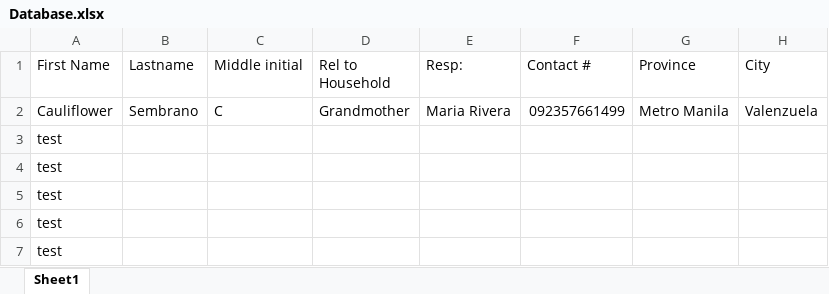
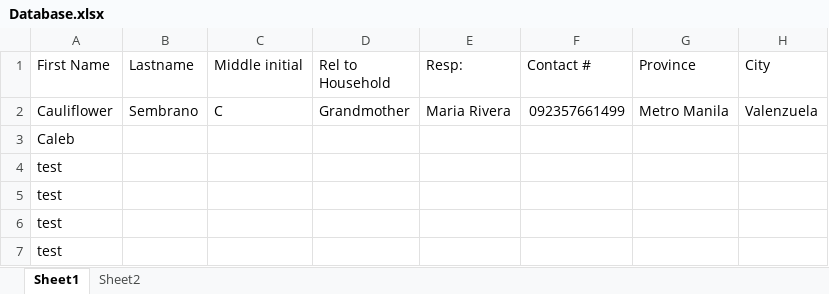
Before and after one commit to shambles1812/Encoder-for-DengVaxia, an Excel workbook: Database.xlsx, sheet Sheet1, drawn as a sheet; only a part is shown; values as stored, in another font and other column widths than the file's, no borders; the diff names each change by its address in the sheet, - before the commit and + after, or states it on an @@ line.

```diff
--- a/Database.xlsx (sheet Sheet1)
+++ b/Database.xlsx (sheet Sheet1)
+sheet tab: Sheet2
-A3 (First Name): test
+A3 (First Name): Caleb
```
Also changed, not shown: 1 other file.
